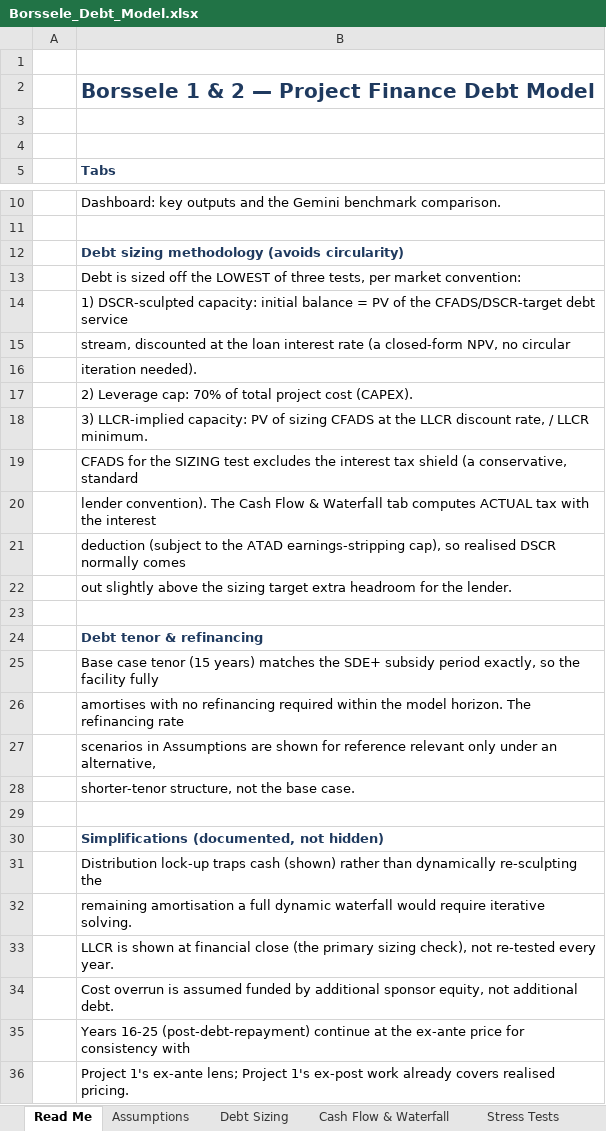
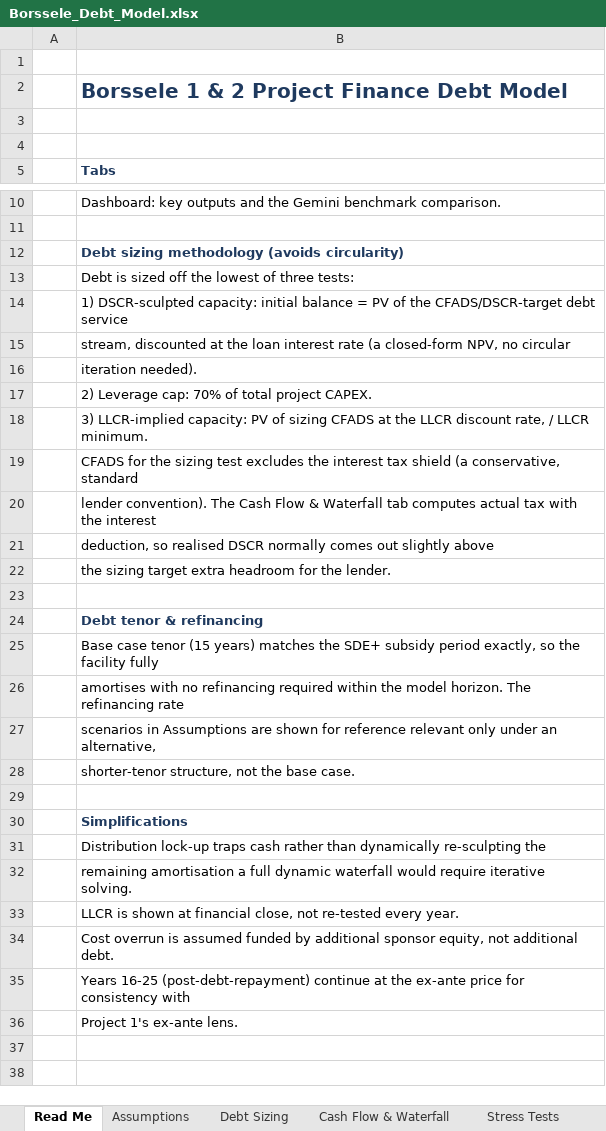
Before and after one commit to CornelissenCas/Borssele_Debt_Model, an Excel workbook: Borssele_Debt_Model.xlsx, sheet Read Me, drawn as a sheet; only a part is shown, gaps mark what is left out; values as stored, in another font and other column widths than the file's, no borders; the diff names each change by its address in the sheet, - before the commit and + after, or states it on an @@ line.

Commit message:
Add files via upload

```diff
--- a/Borssele_Debt_Model.xlsx (sheet Read Me)
+++ b/Borssele_Debt_Model.xlsx (sheet Read Me)
-B2: Borssele 1 & 2 — Project Finance Debt Model
+B2: Borssele 1 & 2 Project Finance Debt Model
-B13: …off the LOWEST of three tests, per market convention:
+B13: …off the lowest of three tests:
-B17: …total project cost (CAPEX).
+B17: …total project CAPEX.
-B19: …for the SIZING test excludes…
+B19: …for the sizing test excludes…
-B20: …tab computes ACTUAL tax with…
+B20: …tab computes actual tax with…
-B21: deduction (subject to the ATAD earnings-stripping cap), so realised DSCR normally comes
+B21: deduction, so realised DSCR normally comes out slightly above
-B22: out slightly above the sizing…
+B22: the sizing…
-B30: Simplifications (documented, not hidden)
+B30: Simplifications
-B31: …traps cash (shown) rather than…
+B31: …traps cash rather than…
-B33: …at financial close (the primary sizing check), not re-tested…
+B33: …at financial close, not re-tested…
-B36: …1's ex-ante lens; Project 1's ex-post work already covers realised pricing.
+B36: …1's ex-ante lens.
```
Also changed, not shown: sheet Dashboard, sheet Assumptions, sheet Debt Sizing.
